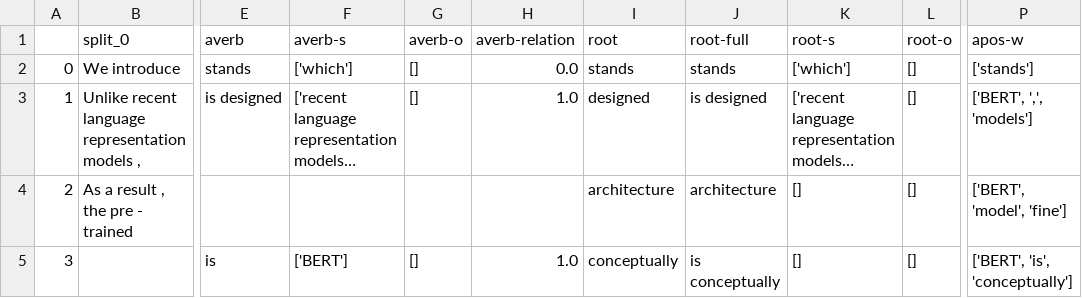
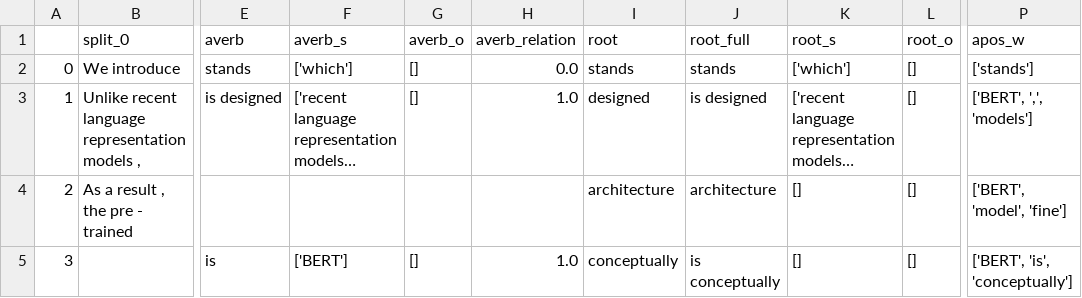
Before and after one commit to cephcyn/alignpaper, a CSV file: outputs/BERT/coreference.csv, drawn as a sheet; only a part is shown, gaps mark what is left out; long unchanged cells end in …; the diff names each change by its address in the sheet, - before the commit and + after, or states it on an @@ line.

```diff
--- a/outputs/BERT/coreference.csv
+++ b/outputs/BERT/coreference.csv
-F1: averb-s
+F1: averb_s
-G1: averb-o
+G1: averb_o
-H1: averb-relation
+H1: averb_relation
-J1: root-full
+J1: root_full
-K1: root-s
+K1: root_s
-L1: root-o
+L1: root_o
-P1: apos-w
+P1: apos_w
```
Also changed, not shown: outputs/BERT/whitespace.csv, outputs/DROP/coreference.csv, 8 other files.
